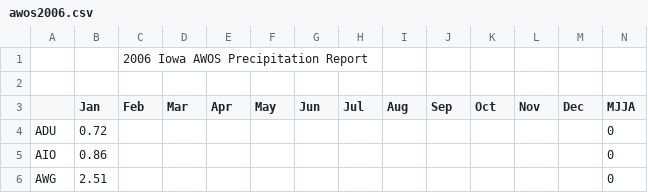
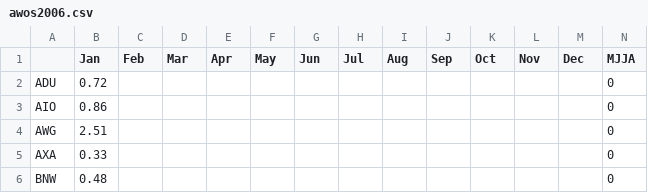
Before and after one commit to akrherz/iem, a CSV file: htdocs/AWOS/reports/awos2006.csv, drawn as a sheet; only a part is shown; the shorter side is filled out with more unchanged rows; rows hold the shown columns only; the diff names each change by its address in the sheet, - before the commit and + after, or states it on an @@ line.

Commit message:
Fix

```diff
--- a/htdocs/AWOS/reports/awos2006.csv
+++ b/htdocs/AWOS/reports/awos2006.csv
-row 1:  |  | 2006 Iowa AWOS Precipitation Report
-row 2: (empty)
```
